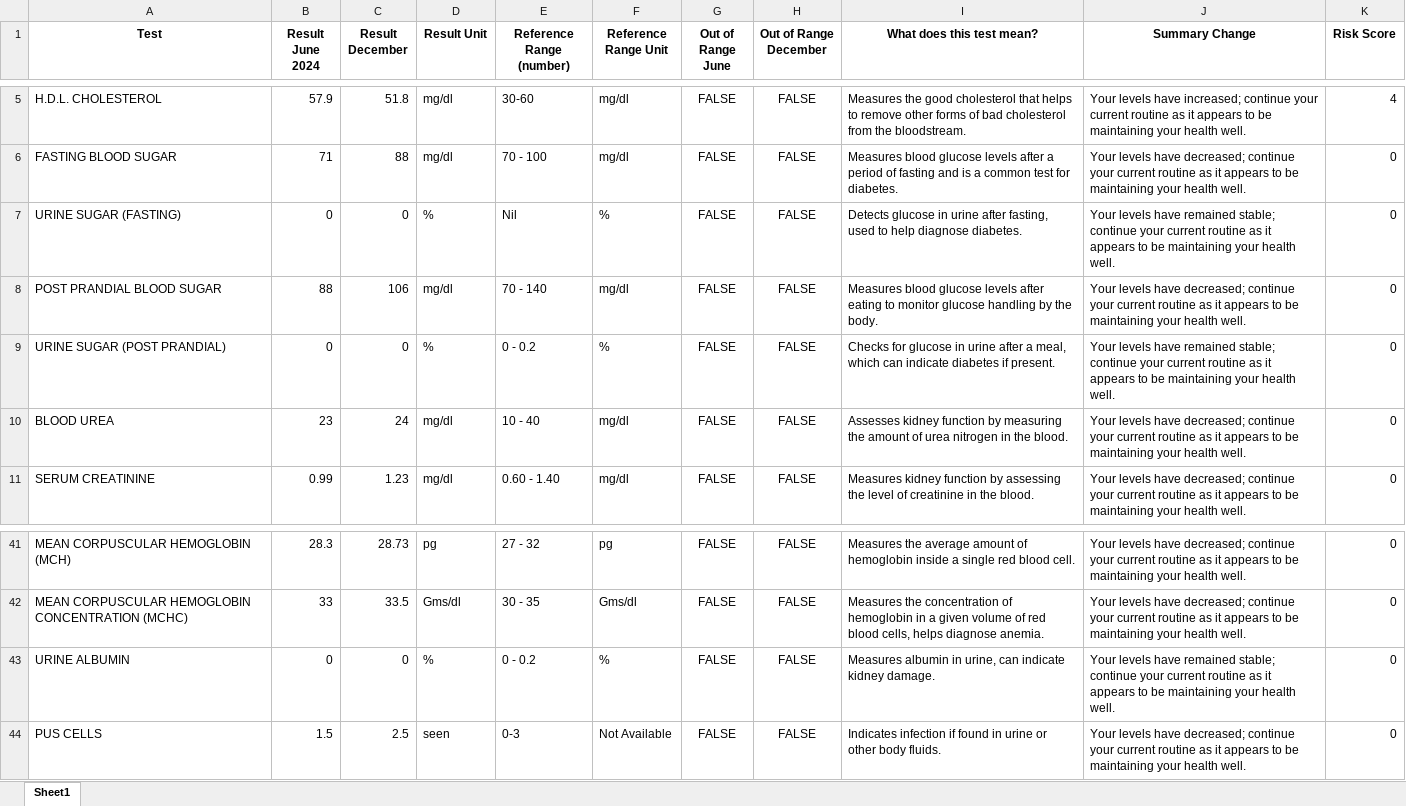
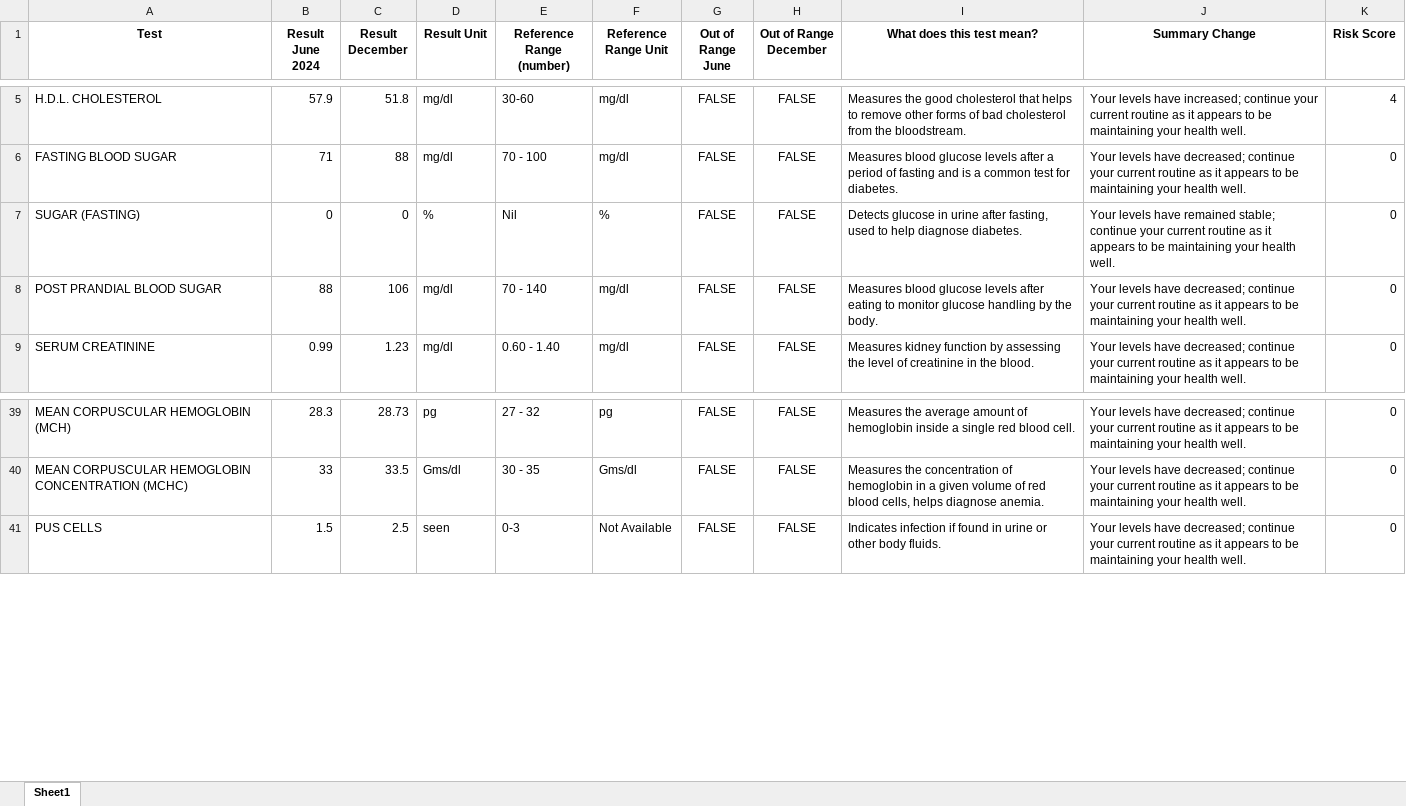
Before and after one commit to janaksunil/health-dashboard, an Excel workbook: Final-GPT.xlsx, sheet Sheet1, drawn as a sheet; only a part is shown, gaps mark what is left out; values as stored, in another font and other column widths than the file's, no borders; the diff names each change by its address in the sheet, - before the commit and + after, or states it on an @@ line.

Commit message:
database change

```diff
--- a/Final-GPT.xlsx (sheet Sheet1)
+++ b/Final-GPT.xlsx (sheet Sheet1)
-A7 (Test): URINE SUGAR (FASTING)
+A7 (Test): SUGAR (FASTING)
-row 9: URINE SUGAR (POST PRANDIAL) | 0 | 0 | % | 0 - 0.2 | % | FALSE | FALSE | Checks for glucose in urine after a meal, which can indicate diabetes if present. | Your levels have remained stable; continue your current routine as it appears to be maintaining your health well. | 0
-row 10: BLOOD UREA | 23 | 24 | mg/dl | 10 - 40 | mg/dl | FALSE | FALSE | Assesses kidney function by measuring the amount of urea nitrogen in the blood. | Your levels have decreased; continue your current routine as it appears to be maintaining your health well. | 0
-row 43: URINE ALBUMIN | 0 | 0 | % | 0 - 0.2 | % | FALSE | FALSE | Measures albumin in urine, can indicate kidney damage. | Your levels have remained stable; continue your current routine as it appears to be maintaining your health well. | 0
```
